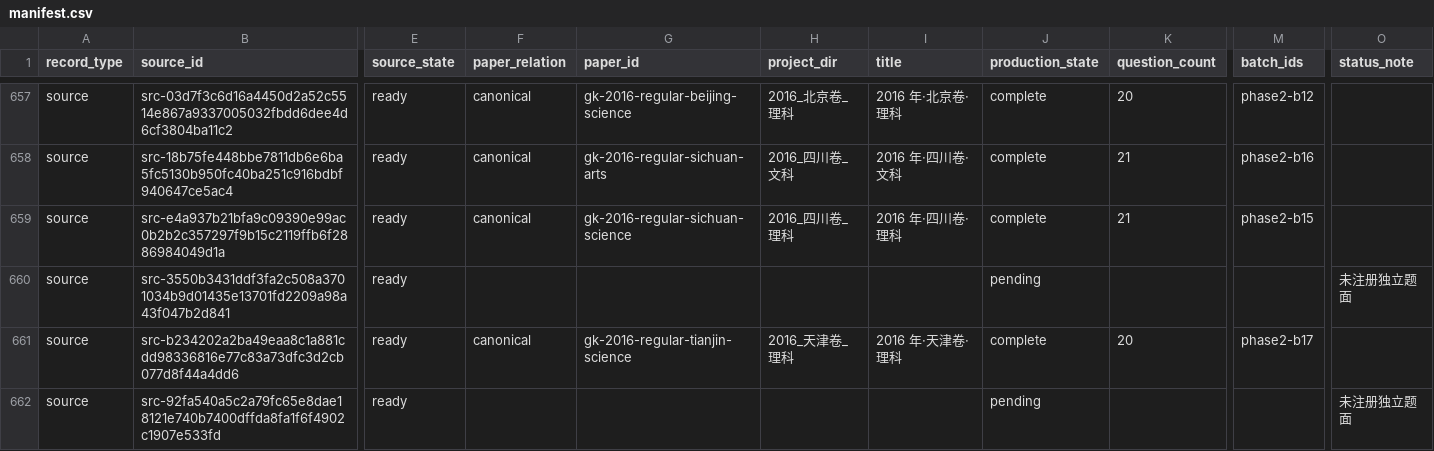
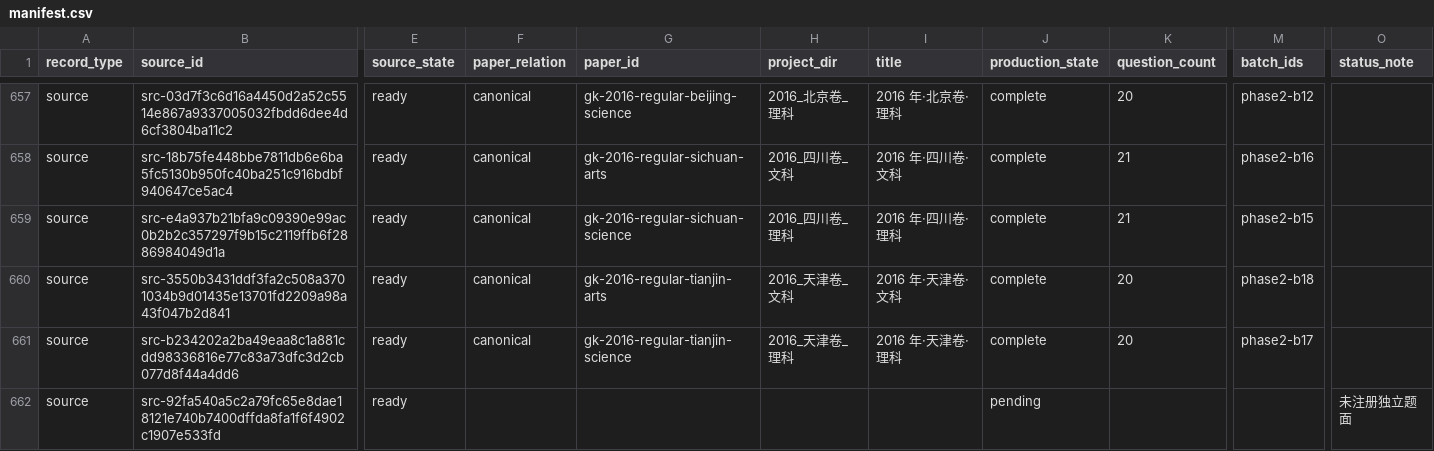
Before and after one commit to LightYourJourney/gaokao-math-latex, a CSV file: math-gaokao-latex/manifest.csv, drawn as a sheet; only a part is shown, gaps mark what is left out; the diff names each change by its address in the sheet, - before the commit and + after, or states it on an @@ line.

Commit message:
docs(gaokao): finalize phase2-b18（2016 天津卷文科）
- 四版本 5/22/7/17=51 页全 pass（审查 8 段首轮 + 1 段变化页二轮，51 页回执入档）
- 修复轮 1 处内容缺陷：解析 Q14 数值抽验「3」→「2.19」（a=0.6 正根实为
  ≈2.189、误抄 a=0.5 的根；主会话二分法独立复算证实）——像素差分定变化页
  仅解析版 p15 / 印刷版 p11 各一行，二轮复审通过
- 图源修复：15 处标签补 inner sep=0（TikZ 默认 0.3333em 使 base west 锚右移
  约 3pt，Q17 的 B/G 并入顶点虚线簇；400 dpi 连通域复验与单字形隔离逐像素一致）
- Task 2 终裁：Q3「长方形」照录（源内用字，待核）、Q13 行尾 BE=2AE=2、
  Q19/Q20 与理卷逐字独立；共享投影文件为多会话一致快照（并行会话 b14 在途）
- 不含扫描件与构建中间件

```diff
--- a/math-gaokao-latex/manifest.csv
+++ b/math-gaokao-latex/manifest.csv
-F660 (paper_relation): (empty)
+F660 (paper_relation): canonical
-G660 (paper_id): (empty)
+G660 (paper_id): gk-2016-regular-tianjin-arts
-H660 (project_dir): (empty)
+H660 (project_dir): 2016_天津卷_文科
-I660 (title): (empty)
+I660 (title): 2016 年·天津卷·文科
-J660 (production_state): pending
+J660 (production_state): complete
-K660 (question_count): (empty)
+K660 (question_count): 20
-M660 (batch_ids): (empty)
+M660 (batch_ids): phase2-b18
-O660 (status_note): 未注册独立题面
+O660 (status_note): (empty)
```
Also changed, not shown: 25 other files.
